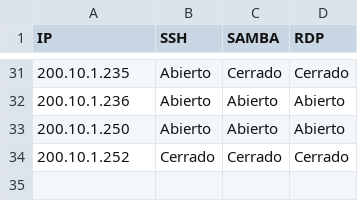
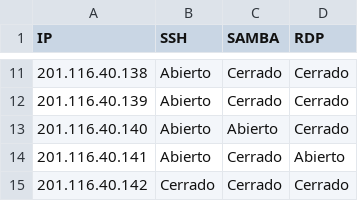
Before and after one commit to incognia/Janus, a CSV file: fnd.csv, drawn as a sheet; only a part is shown, gaps mark what is left out; the diff covers the shown part only.

```diff
--- a/fnd.csv
+++ b/fnd.csv
@@ -31,4 +11,5 @@ IP,SSH,SAMBA,RDP
-200.10.1.235,Abierto,Cerrado,Cerrado
-200.10.1.236,Abierto,Abierto,Abierto
-200.10.1.250,Abierto,Abierto,Abierto
-200.10.1.252,Cerrado,Cerrado,Cerrado
+201.116.40.138,Abierto,Cerrado,Cerrado
+201.116.40.139,Abierto,Cerrado,Cerrado
+201.116.40.140,Abierto,Abierto,Cerrado
+201.116.40.141,Abierto,Cerrado,Abierto
+201.116.40.142,Cerrado,Cerrado,Cerrado
```
Also changed, not shown: 20 removed rows and 10 edited cells elsewhere in this file, resultado.csv, 4 other files.
